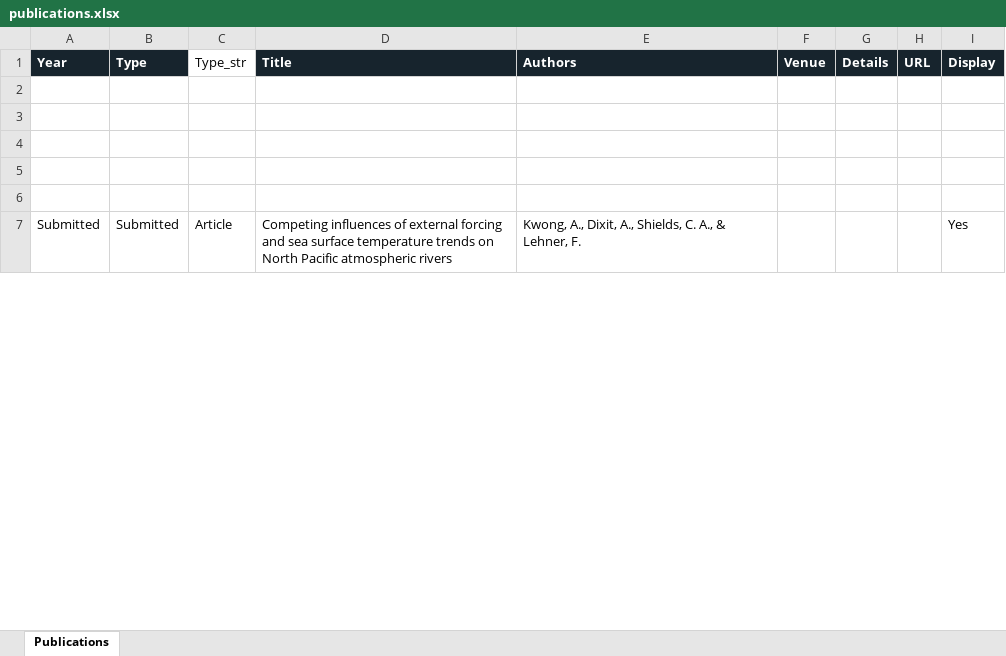
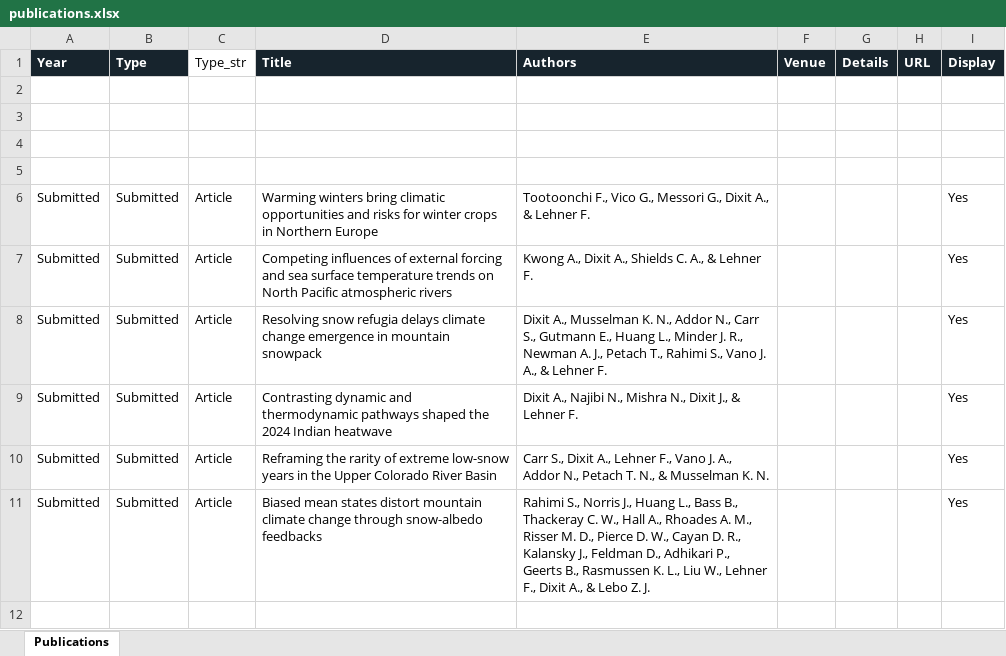
Before and after one commit to ankur572/ankur572.github.io, an Excel workbook: data/publications.xlsx, sheet Publications, drawn as a sheet; only a part is shown; values as stored, in another font and other column widths than the file's, no borders; table styles not drawn; removed rows and columns are numbered as before the commit, all else as after; the diff covers the shown part only; the diff names each change by its address in the sheet, - before the commit and + after, or states it on an @@ line.

Commit message:
Add files via upload

```diff
--- a/data/publications.xlsx (sheet Publications)
+++ b/data/publications.xlsx (sheet Publications)
+row 6: Submitted | Submitted | Article | Warming winters bring climatic opportunities and risks for winter crops in Northern Europe | Tootoonchi F., Vico G., Messori G., Dixit A., & Lehner F. |  |  |  | Yes
+row 7: Submitted | Submitted | Article | Competing influences of external forcing and sea surface temperature trends on North Pacific atmospheric rivers | Kwong A., Dixit A., Shields C. A., & Lehner F. |  |  |  | Yes
+row 8: Submitted | Submitted | Article | Resolving snow refugia delays climate change emergence in mountain snowpack | Dixit A., Musselman K. N., Addor N., Carr S., Gutmann E., Huang L., Minder J. R., Newman A. J., Petach T., Rahimi S., Vano J. A., & Lehner F. |  |  |  | Yes
+row 9: Submitted | Submitted | Article | Contrasting dynamic and thermodynamic pathways shaped the 2024 Indian heatwave | Dixit A., Najibi N., Mishra N., Dixit J., & Lehner F. |  |  |  | Yes
+row 10: Submitted | Submitted | Article | Reframing the rarity of extreme low-snow years in the Upper Colorado River Basin | Carr S., Dixit A., Lehner F., Vano J. A., Addor N., Petach T. N., & Musselman K. N. |  |  |  | Yes
+row 11: Submitted | Submitted | Article | Biased mean states distort mountain climate change through snow-albedo feedbacks | Rahimi S., Norris J., Huang L., Bass B., Thackeray C. W., Hall A., Rhoades A. M., Risser M. D., Pierce D. W., Cayan D. R., Kalansky J., Feldman D., Adhikari P., Geerts B., Rasmussen K. L., Liu W., Lehner F., Dixit A., & Lebo Z. J. |  |  |  | Yes
-row 7: Submitted | Submitted | Article | Competing influences of external forcing and sea surface temperature trends on North Pacific atmospheric rivers | Kwong, A., Dixit, A., Shields, C. A., & Lehner, F. |  |  |  | Yes
```
Also changed, not shown: 64 added rows, 38 removed rows, 3 moved rows and 46 edited cells elsewhere in this sheet.
